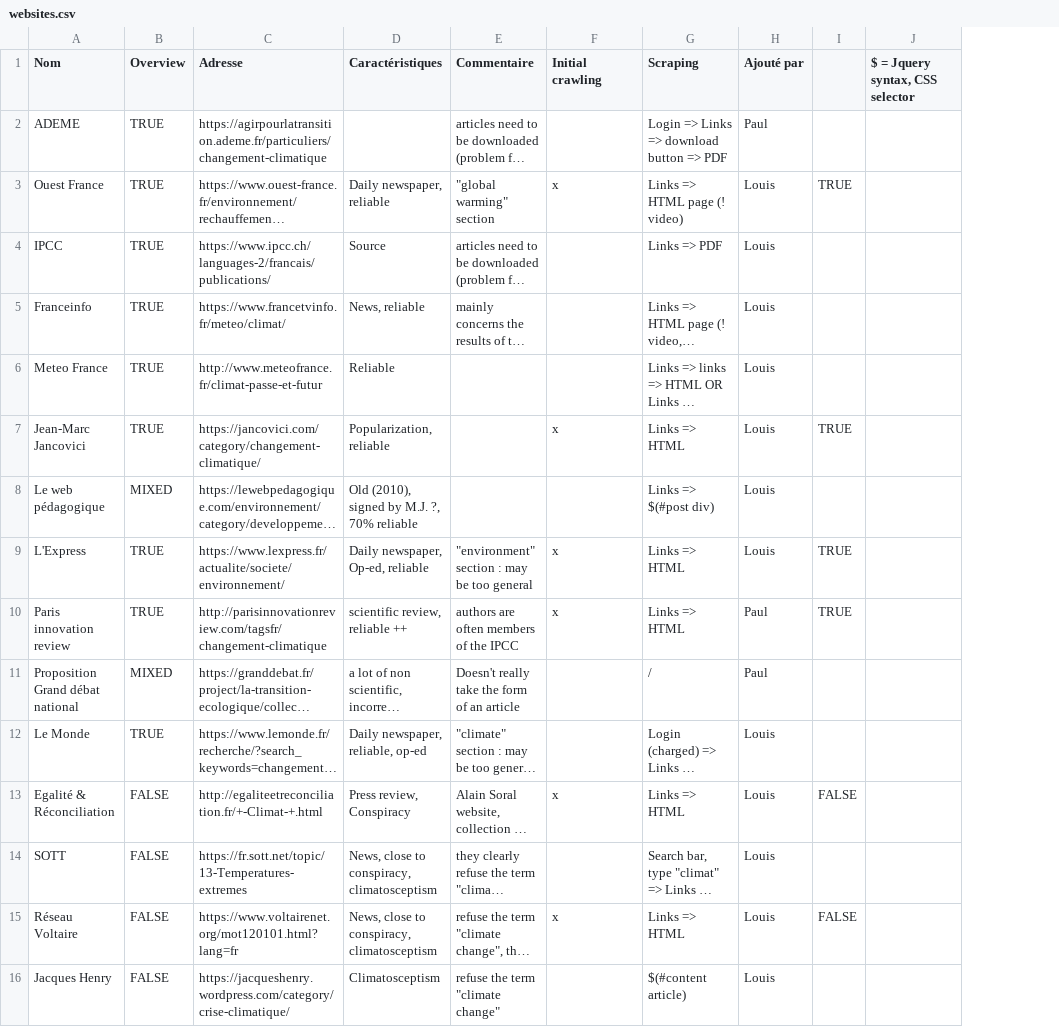
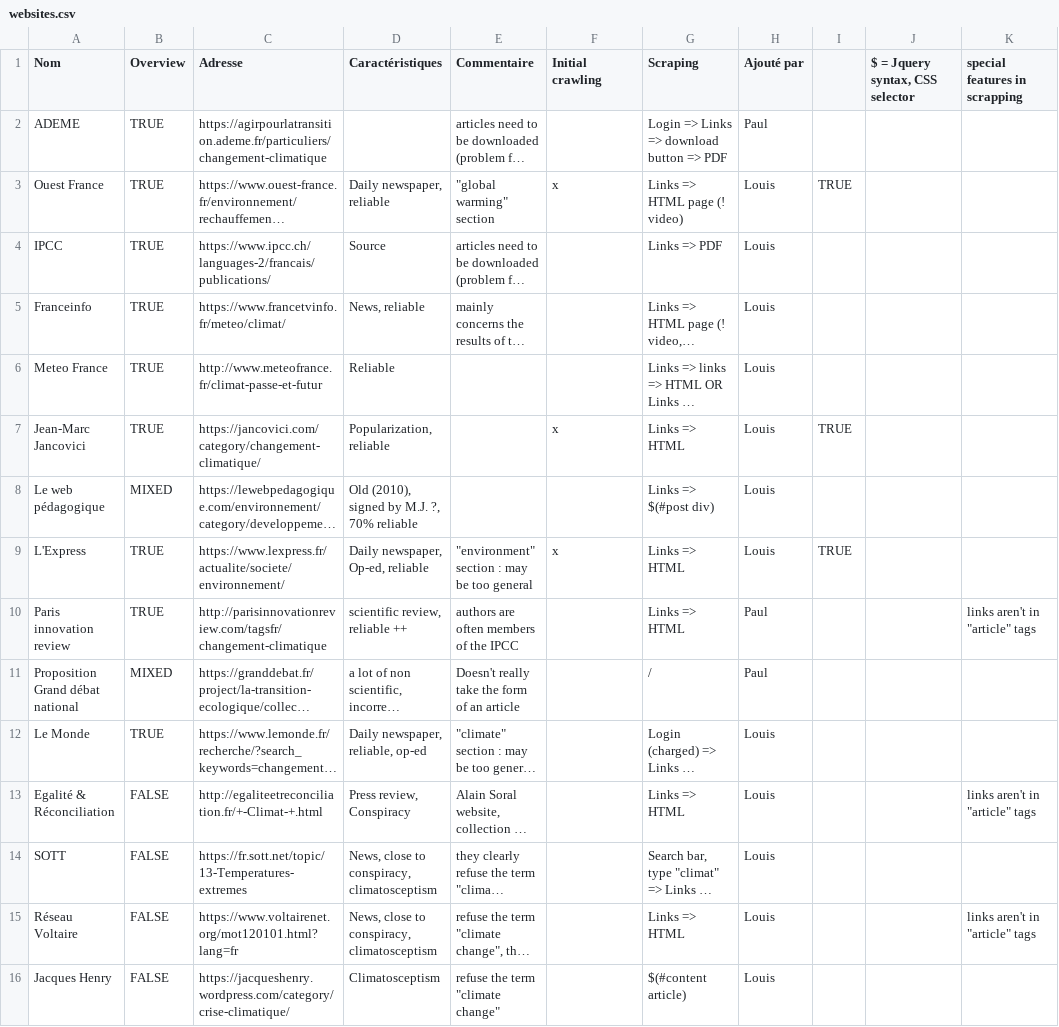
Before and after one commit to paul-mdb/fake_news, a CSV file: websites.csv, drawn as a sheet; only a part is shown; long unchanged cells end in …; the diff covers the shown part only; the diff names each change by its address in the sheet, - before the commit and + after, or states it on an @@ line.

Commit message:
debug. got rid of websites where links aren't in article  tags, at least for  the initial crawling

```diff
--- a/websites.csv
+++ b/websites.csv
+column K (special features in scrapping), rows 10-15: links aren't in "article" tags |  |  | links aren't in "article" tags |  | links aren't in "article" tags
-F10 (Initial crawling): x
+F10 (Initial crawling): (empty)
-I10: TRUE
+I10: (empty)
-F13 (Initial crawling): x
+F13 (Initial crawling): (empty)
-I13: FALSE
+I13: (empty)
-F15 (Initial crawling): x
+F15 (Initial crawling): (empty)
-I15: FALSE
+I15: (empty)
```
Also changed, not shown: 1 removed row and 37 edited cells elsewhere in this file, 45 other files.
